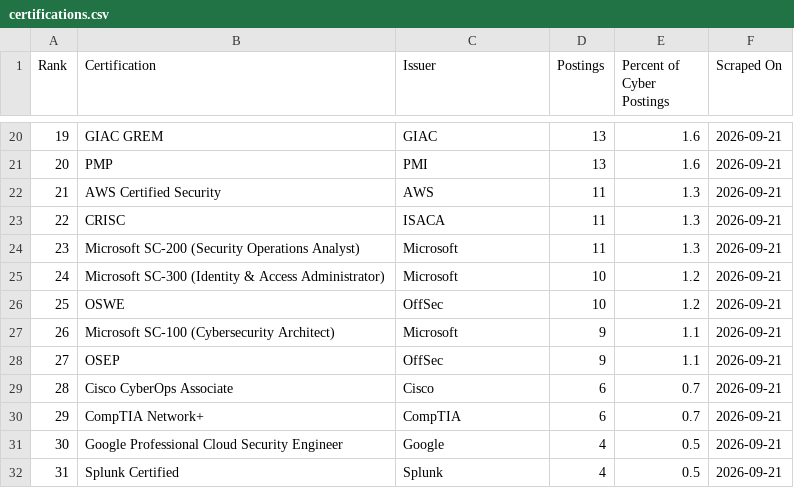
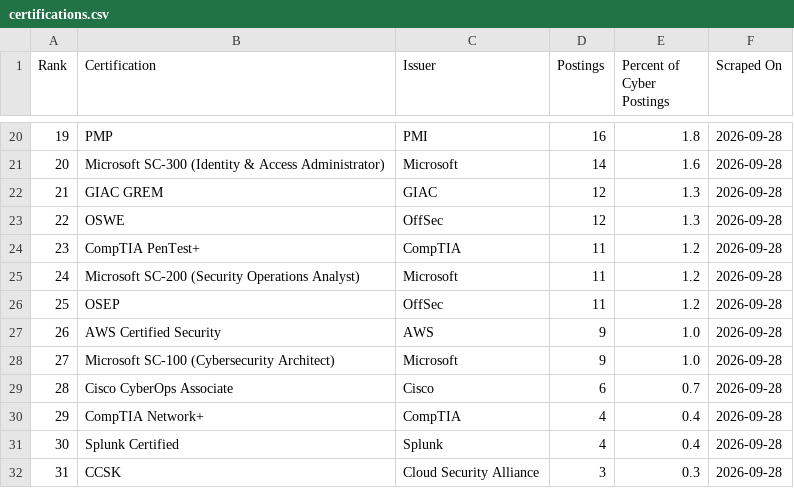
Before and after one commit to nathandotexe/certification-scraper, a CSV file: output/data/certifications.csv, drawn as a sheet; only a part is shown, gaps mark what is left out; the diff covers the shown part only.

```diff
--- a/output/data/certifications.csv
+++ b/output/data/certifications.csv
@@ -20,13 +20,13 @@ Rank,Certification,Issuer,Postings,Percent of Cyber Postings,Scraped On
-19,GIAC GREM,GIAC,13,1.6,2026-09-21
-20,PMP,PMI,13,1.6,2026-09-21
-21,AWS Certified Security,AWS,11,1.3,2026-09-21
-22,CRISC,ISACA,11,1.3,2026-09-21
-23,Microsoft SC-200 (Security Operations Analyst),Microsoft,11,1.3,2026-09-21
-24,Microsoft SC-300 (Identity & Access Administrator),Microsoft,10,1.2,2026-09-21
-25,OSWE,OffSec,10,1.2,2026-09-21
-26,Microsoft SC-100 (Cybersecurity Architect),Microsoft,9,1.1,2026-09-21
-27,OSEP,OffSec,9,1.1,2026-09-21
-28,Cisco CyberOps Associate,Cisco,6,0.7,2026-09-21
-29,CompTIA Network+,CompTIA,6,0.7,2026-09-21
-30,Google Professional Cloud Security Engineer,Google,4,0.5,2026-09-21
-31,Splunk Certified,Splunk,4,0.5,2026-09-21
+19,PMP,PMI,16,1.8,2026-09-28
+20,Microsoft SC-300 (Identity & Access Administrator),Microsoft,14,1.6,2026-09-28
+21,GIAC GREM,GIAC,12,1.3,2026-09-28
+22,OSWE,OffSec,12,1.3,2026-09-28
+23,CompTIA PenTest+,CompTIA,11,1.2,2026-09-28
+24,Microsoft SC-200 (Security Operations Analyst),Microsoft,11,1.2,2026-09-28
+25,OSEP,OffSec,11,1.2,2026-09-28
+26,AWS Certified Security,AWS,9,1.0,2026-09-28
+27,Microsoft SC-100 (Cybersecurity Architect),Microsoft,9,1.0,2026-09-28
+28,Cisco CyberOps Associate,Cisco,6,0.7,2026-09-28
+29,CompTIA Network+,CompTIA,4,0.4,2026-09-28
+30,Splunk Certified,Splunk,4,0.4,2026-09-28
+31,CCSK,Cloud Security Alliance,3,0.3,2026-09-28
```
Also changed, not shown: 90 edited cells elsewhere in this file, output/indonesia/data/certifications.csv, site/history/2026-09/global/certifications.csv, 32 other files.
